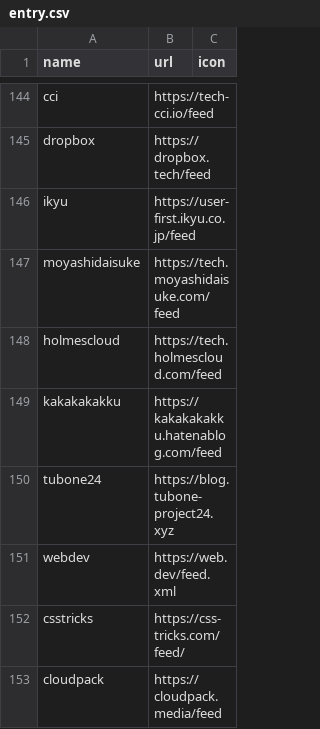
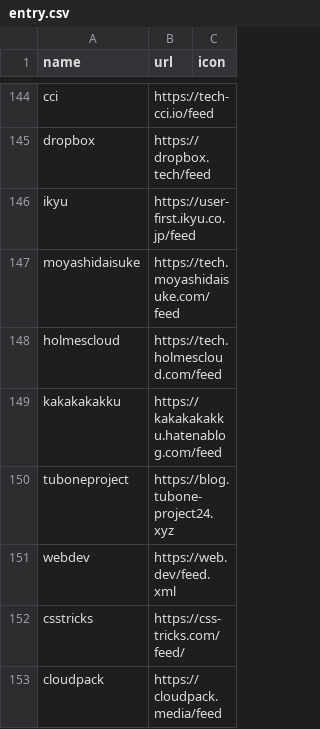
Before and after one commit to tubone24/tech_blog_spider, a CSV file: entry.csv, drawn as a sheet; only a part is shown, gaps mark what is left out.

```diff
--- a/entry.csv
+++ b/entry.csv
@@ -149,3 +149,3 @@ holmescloud,https://tech.holmescloud.com/feed,
 kakakakakku,https://kakakakakku.hatenablog.com/feed,
-tubone24,https://blog.tubone-project24.xyz,
+tuboneproject,https://blog.tubone-project24.xyz,
 webdev,https://web.dev/feed.xml,
```
Also changed, not shown: 2 other files.
